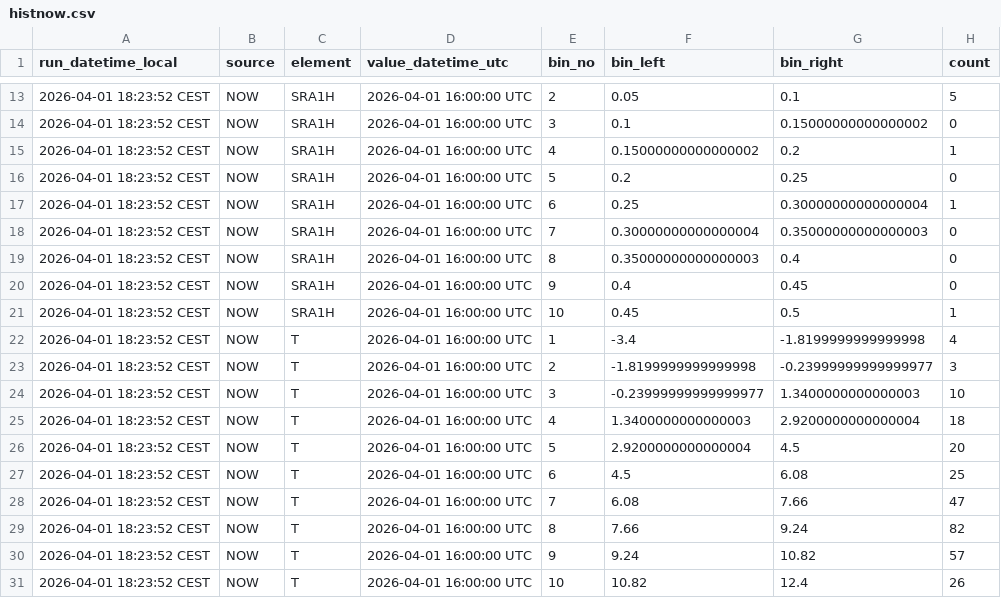
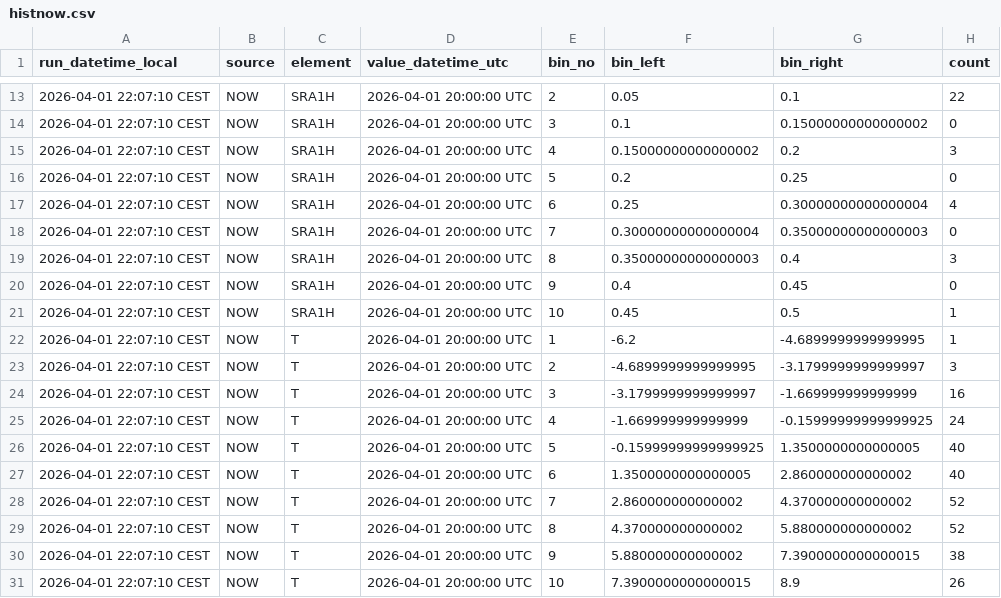
Before and after one commit to RadimTol/OpenData, a CSV file: histnow.csv, drawn as a sheet; only a part is shown, gaps mark what is left out; the diff covers the shown part only.

```diff
--- a/histnow.csv
+++ b/histnow.csv
@@ -13,19 +13,19 @@
-"2026-04-01 18:23:52 CEST","NOW","SRA1H","2026-04-01 16:00:00 UTC",2,0.05,0.1,5
-"2026-04-01 18:23:52 CEST","NOW","SRA1H","2026-04-01 16:00:00 UTC",3,0.1,0.15000000000000002,0
-"2026-04-01 18:23:52 CEST","NOW","SRA1H","2026-04-01 16:00:00 UTC",4,0.15000000000000002,0.2,1
-"2026-04-01 18:23:52 CEST","NOW","SRA1H","2026-04-01 16:00:00 UTC",5,0.2,0.25,0
-"2026-04-01 18:23:52 CEST","NOW","SRA1H","2026-04-01 16:00:00 UTC",6,0.25,0.30000000000000004,1
-"2026-04-01 18:23:52 CEST","NOW","SRA1H","2026-04-01 16:00:00 UTC",7,0.30000000000000004,0.35000000000000003,0
-"2026-04-01 18:23:52 CEST","NOW","SRA1H","2026-04-01 16:00:00 UTC",8,0.35000000000000003,0.4,0
-"2026-04-01 18:23:52 CEST","NOW","SRA1H","2026-04-01 16:00:00 UTC",9,0.4,0.45,0
-"2026-04-01 18:23:52 CEST","NOW","SRA1H","2026-04-01 16:00:00 UTC",10,0.45,0.5,1
-"2026-04-01 18:23:52 CEST","NOW","T","2026-04-01 16:00:00 UTC",1,-3.4,-1.8199999999999998,4
-"2026-04-01 18:23:52 CEST","NOW","T","2026-04-01 16:00:00 UTC",2,-1.8199999999999998,-0.23999999999999977,3
-"2026-04-01 18:23:52 CEST","NOW","T","2026-04-01 16:00:00 UTC",3,-0.23999999999999977,1.3400000000000003,10
-"2026-04-01 18:23:52 CEST","NOW","T","2026-04-01 16:00:00 UTC",4,1.3400000000000003,2.9200000000000004,18
-"2026-04-01 18:23:52 CEST","NOW","T","2026-04-01 16:00:00 UTC",5,2.9200000000000004,4.5,20
-"2026-04-01 18:23:52 CEST","NOW","T","2026-04-01 16:00:00 UTC",6,4.5,6.08,25
-"2026-04-01 18:23:52 CEST","NOW","T","2026-04-01 16:00:00 UTC",7,6.08,7.66,47
-"2026-04-01 18:23:52 CEST","NOW","T","2026-04-01 16:00:00 UTC",8,7.66,9.24,82
-"2026-04-01 18:23:52 CEST","NOW","T","2026-04-01 16:00:00 UTC",9,9.24,10.82,57
-"2026-04-01 18:23:52 CEST","NOW","T","2026-04-01 16:00:00 UTC",10,10.82,12.4,26
+"2026-04-01 22:07:10 CEST","NOW","SRA1H","2026-04-01 20:00:00 UTC",2,0.05,0.1,22
+"2026-04-01 22:07:10 CEST","NOW","SRA1H","2026-04-01 20:00:00 UTC",3,0.1,0.15000000000000002,0
+"2026-04-01 22:07:10 CEST","NOW","SRA1H","2026-04-01 20:00:00 UTC",4,0.15000000000000002,0.2,3
+"2026-04-01 22:07:10 CEST","NOW","SRA1H","2026-04-01 20:00:00 UTC",5,0.2,0.25,0
+"2026-04-01 22:07:10 CEST","NOW","SRA1H","2026-04-01 20:00:00 UTC",6,0.25,0.30000000000000004,4
+"2026-04-01 22:07:10 CEST","NOW","SRA1H","2026-04-01 20:00:00 UTC",7,0.30000000000000004,0.35000000000000003,0
+"2026-04-01 22:07:10 CEST","NOW","SRA1H","2026-04-01 20:00:00 UTC",8,0.35000000000000003,0.4,3
+"2026-04-01 22:07:10 CEST","NOW","SRA1H","2026-04-01 20:00:00 UTC",9,0.4,0.45,0
+"2026-04-01 22:07:10 CEST","NOW","SRA1H","2026-04-01 20:00:00 UTC",10,0.45,0.5,1
+"2026-04-01 22:07:10 CEST","NOW","T","2026-04-01 20:00:00 UTC",1,-6.2,-4.6899999999999995,1
+"2026-04-01 22:07:10 CEST","NOW","T","2026-04-01 20:00:00 UTC",2,-4.6899999999999995,-3.1799999999999997,3
+"2026-04-01 22:07:10 CEST","NOW","T","2026-04-01 20:00:00 UTC",3,-3.1799999999999997,-1.669999999999999,16
+"2026-04-01 22:07:10 CEST","NOW","T","2026-04-01 20:00:00 UTC",4,-1.669999999999999,-0.15999999999999925,24
+"2026-04-01 22:07:10 CEST","NOW","T","2026-04-01 20:00:00 UTC",5,-0.15999999999999925,1.3500000000000005,40
+"2026-04-01 22:07:10 CEST","NOW","T","2026-04-01 20:00:00 UTC",6,1.3500000000000005,2.860000000000002,40
+"2026-04-01 22:07:10 CEST","NOW","T","2026-04-01 20:00:00 UTC",7,2.860000000000002,4.370000000000002,52
+"2026-04-01 22:07:10 CEST","NOW","T","2026-04-01 20:00:00 UTC",8,4.370000000000002,5.880000000000002,52
+"2026-04-01 22:07:10 CEST","NOW","T","2026-04-01 20:00:00 UTC",9,5.880000000000002,7.3900000000000015,38
+"2026-04-01 22:07:10 CEST","NOW","T","2026-04-01 20:00:00 UTC",10,7.3900000000000015,8.9,26
```
Also changed, not shown: 52 edited cells elsewhere in this file.
